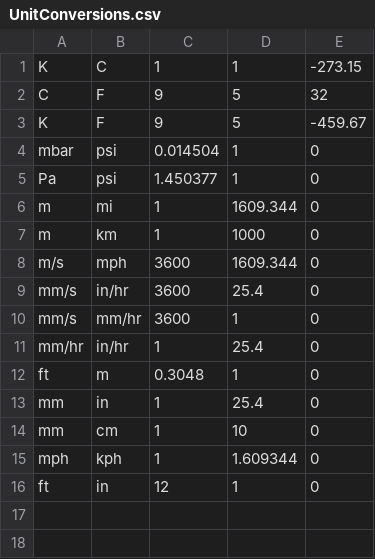
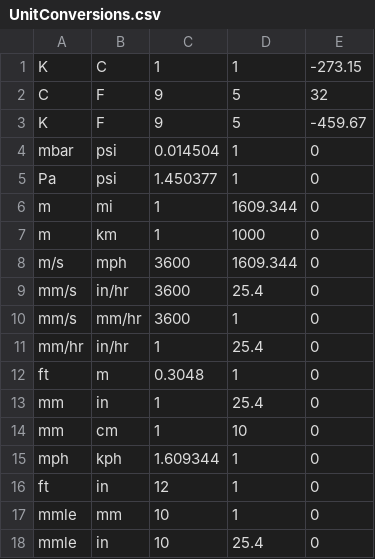
Before and after one commit to OSADP/IMRCP, a CSV file: deploy/IMRCP/ROOT/WEB-INF/classes/metadata/UnitConversions.csv, drawn as a sheet.

```diff
--- a/deploy/IMRCP/ROOT/WEB-INF/classes/metadata/UnitConversions.csv
+++ b/deploy/IMRCP/ROOT/WEB-INF/classes/metadata/UnitConversions.csv
@@ -14,3 +14,5 @@ mm,in,1,25.4,0
 mm,cm,1,10,0
-mph,kph,1,1.609344,0
+mph,kph,1.609344,1,0
 ft,in,12,1,0
+mmle,mm,10,1,0
+mmle,in,10,25.4,0
```
Also changed, not shown: deploy/IMRCP/ROOT/WEB-INF/classes/metadata/SourceUnits.csv, deploy/IMRCP/ROOT/WEB-INF/classes/metadata/ahps_stages.csv, 5 other files.
